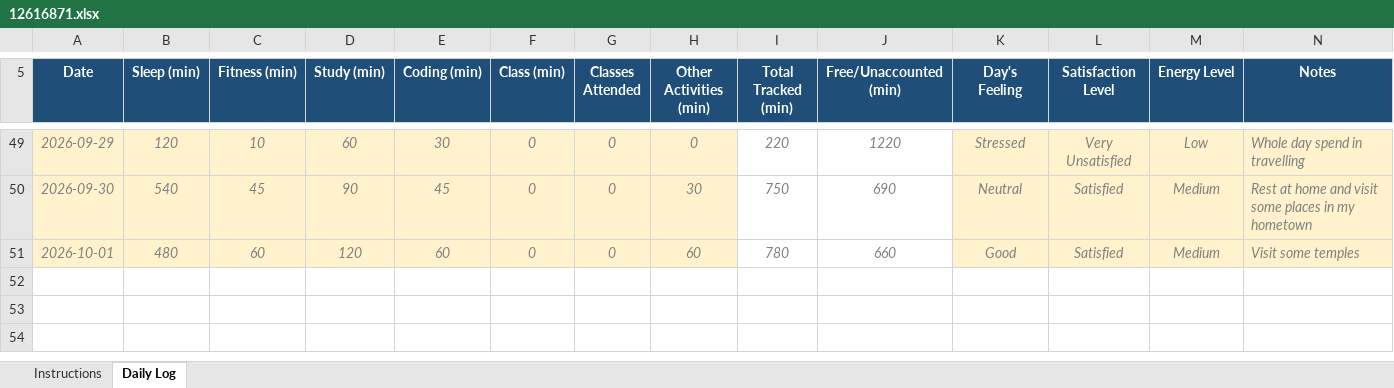
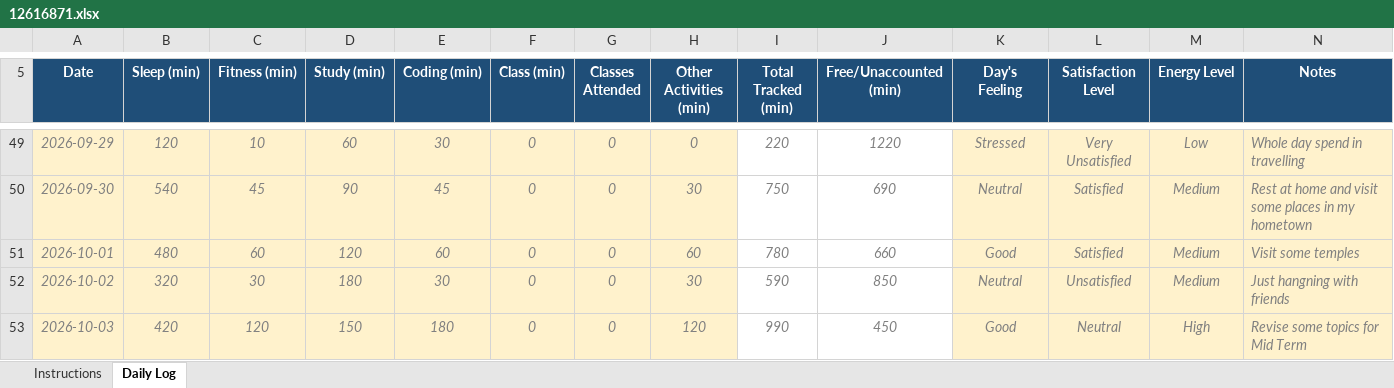
Before and after one commit to Jay-Govind-Kumar/12616871_CAP776_D1P2632, an Excel workbook: 12616871.xlsx, sheet Daily Log, drawn as a sheet; only a part is shown, gaps mark what is left out; values as stored, in another font and other column widths than the file's, no borders; conditional formats not drawn; the diff names each change by its address in the sheet, - before the commit and + after, or states it on an @@ line.

Commit message:
update daily log

```diff
--- a/12616871.xlsx (sheet Daily Log)
+++ b/12616871.xlsx (sheet Daily Log)
+row 52: 2026-10-02 | 320 | 30 | 180 | 30 | 0 | 0 | 30 | 590 | 850 | Neutral | Unsatisfied | Medium | Just hangning with friends
+row 53: 2026-10-03 | 420 | 120 | 150 | 180 | 0 | 0 | 120 | 990 | 450 | Good | Neutral | High | Revise some topics for Mid Term
```
